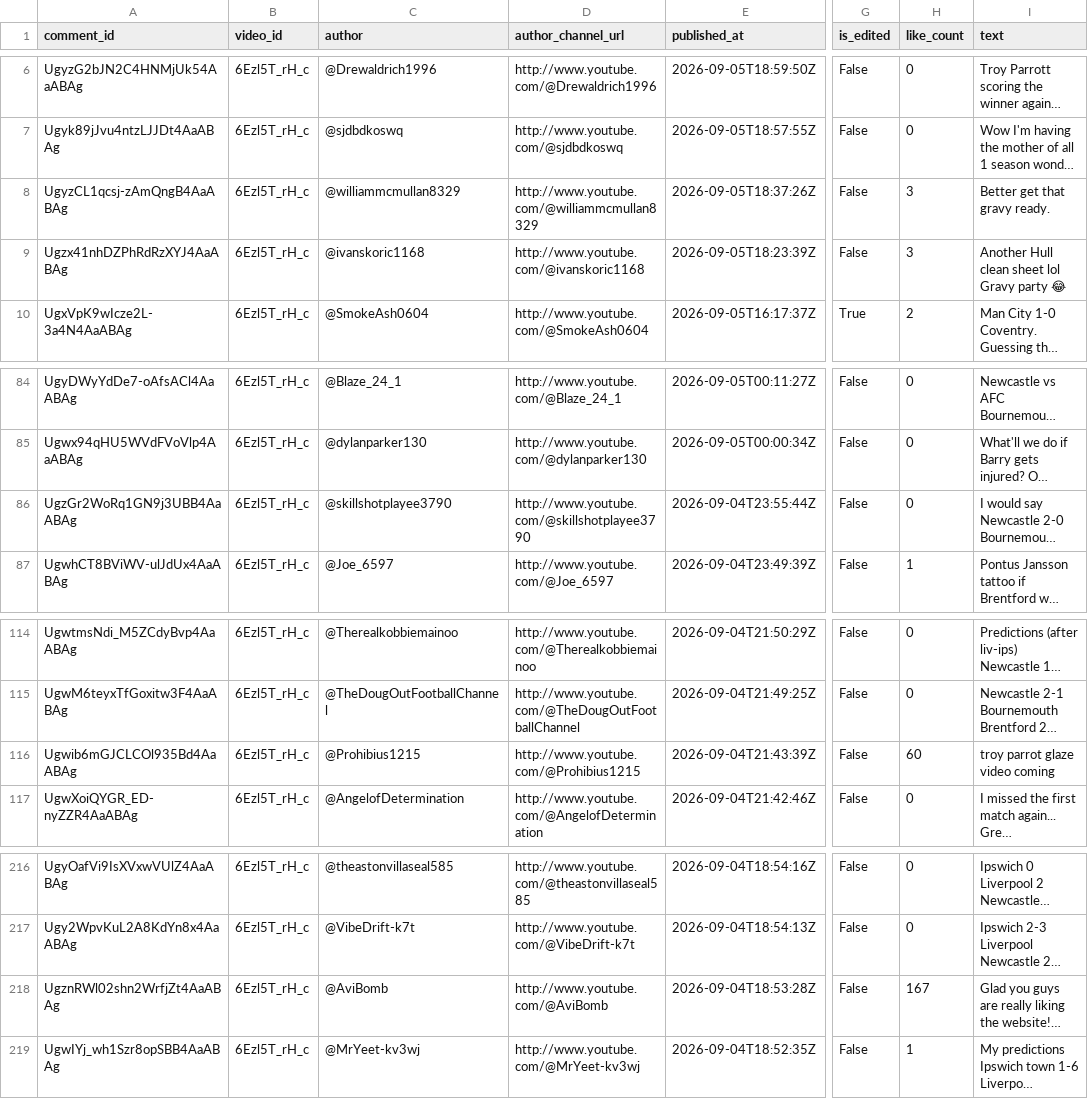
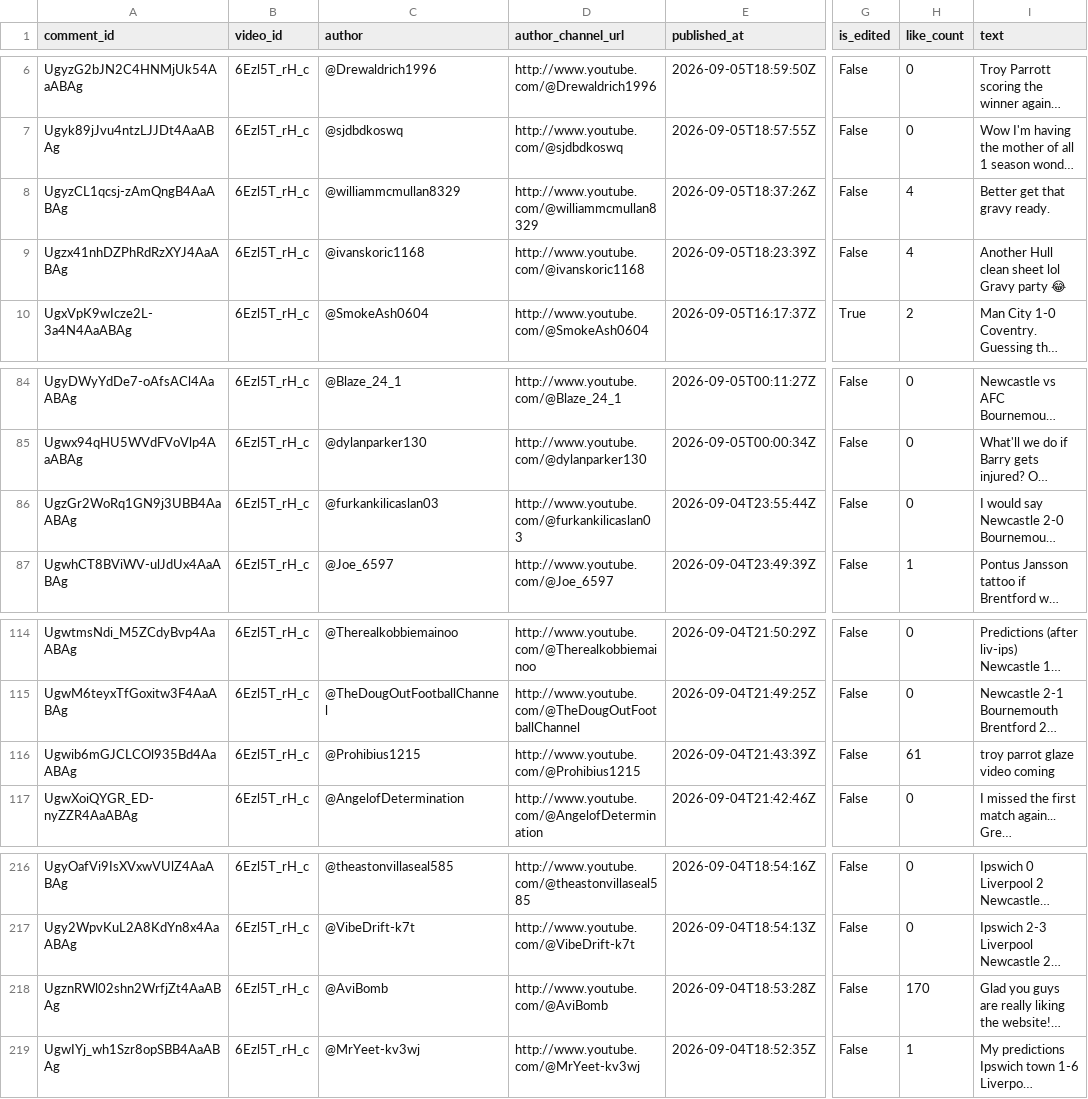
Before and after one commit to AviBomb/premier-league-predictions-tracker, a CSV file: data/sample_comments_gw3.csv, drawn as a sheet; only a part is shown, gaps mark what is left out; long unchanged cells end in …; the diff names each change by its address in the sheet, - before the commit and + after, or states it on an @@ line.

```diff
--- a/data/sample_comments_gw3.csv
+++ b/data/sample_comments_gw3.csv
-H8:H9 (like_count): 3
+H8:H9 (like_count): 4
-C86 (author): @skillshotplayee3790
+C86 (author): @furkankilicaslan03
-D86 (author_channel_url): http://www.youtube.com/@skillshotplayee3790
+D86 (author_channel_url): http://www.youtube.com/@furkankilicaslan03
-H116 (like_count): 60
+H116 (like_count): 61
-H218 (like_count): 167
+H218 (like_count): 170
```
Also changed, not shown: exports/Cumulative_Leaderboard.csv, exports/GW3_Parsed_Predictions.csv, 4 other files.
